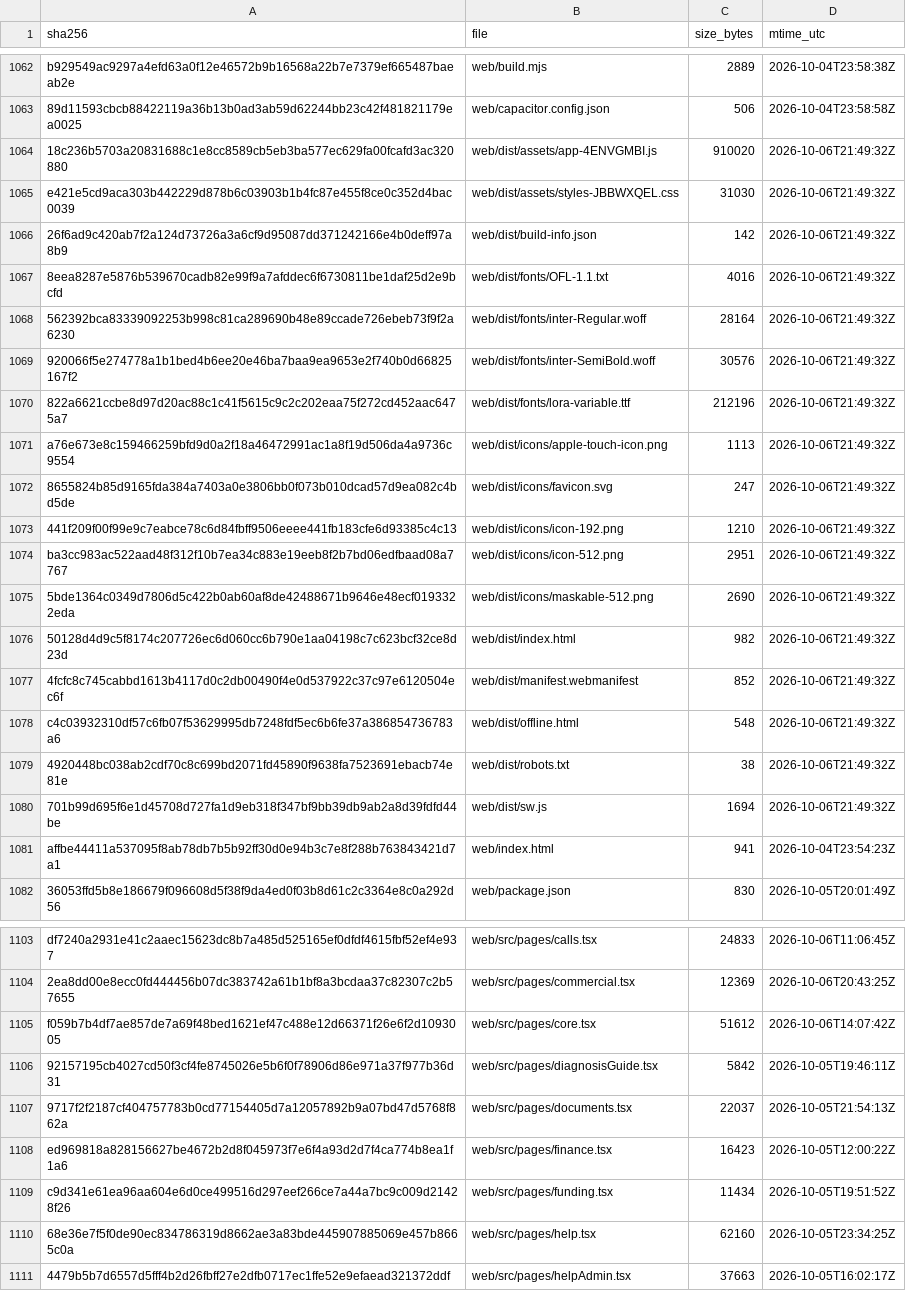
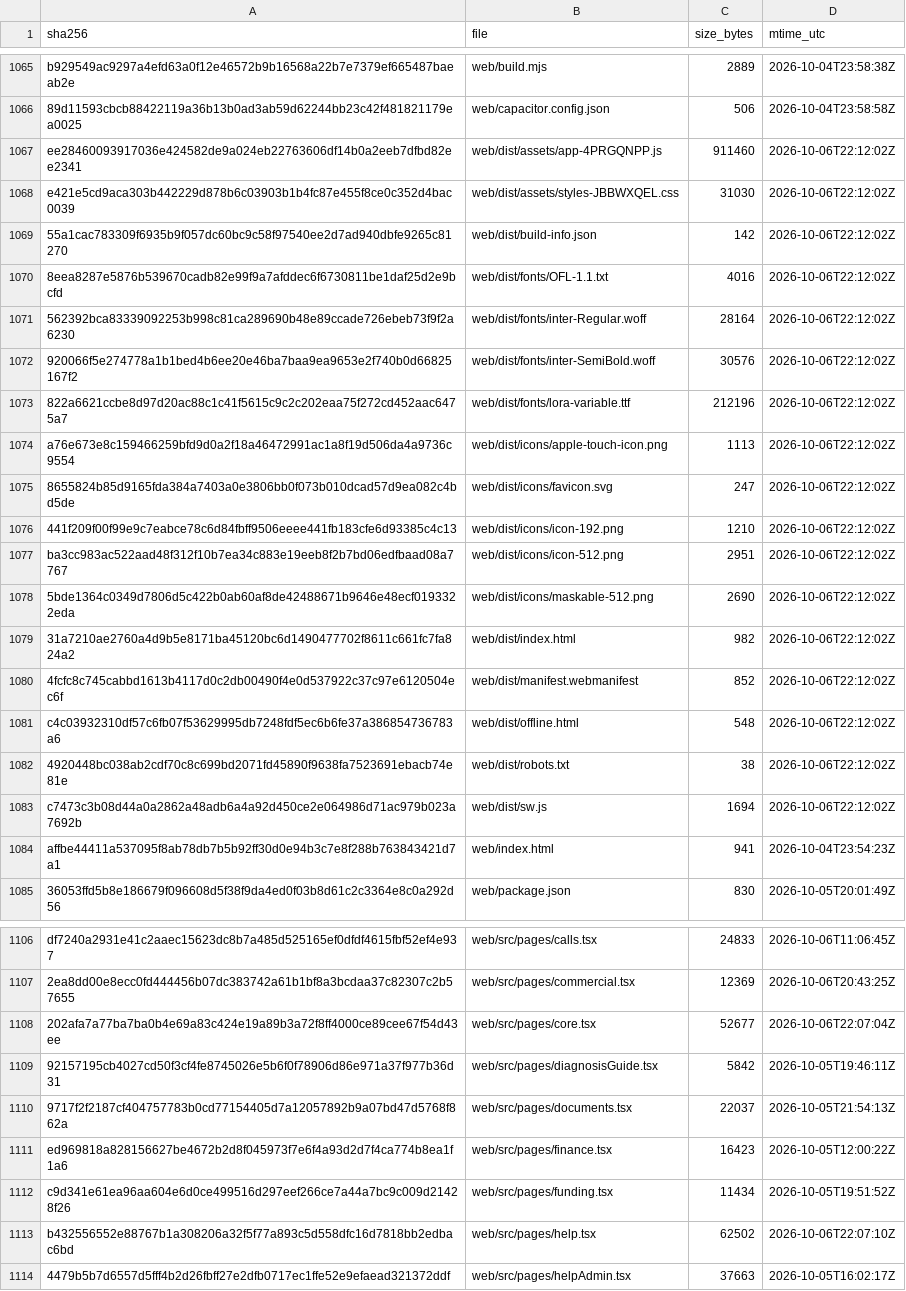
Before and after one commit to jciebres-eng/impactohubsocial, a CSV file: RELEASE_MANIFEST.csv, drawn as a sheet; only a part is shown, gaps mark what is left out; the diff covers the shown part only.

```diff
--- a/RELEASE_MANIFEST.csv
+++ b/RELEASE_MANIFEST.csv
@@ -1063,19 +1066,19 @@ b929549ac9297a4efd63a0f12e46572b9b16568a22b7e7379ef665487baeab2e,web/build.mjs,2
 89d11593cbcb88422119a36b13b0ad3ab59d62244bb23c42f481821179ea0025,web/capacitor.config.json,506,2026-10-04T23:58:58Z
-18c236b5703a20831688c1e8cc8589cb5eb3ba577ec629fa00fcafd3ac320880,web/dist/assets/app-4ENVGMBI.js,910020,2026-10-06T21:49:32Z
-e421e5cd9aca303b442229d878b6c03903b1b4fc87e455f8ce0c352d4bac0039,web/dist/assets/styles-JBBWXQEL.css,31030,2026-10-06T21:49:32Z
-26f6ad9c420ab7f2a124d73726a3a6cf9d95087dd371242166e4b0deff97a8b9,web/dist/build-info.json,142,2026-10-06T21:49:32Z
-8eea8287e5876b539670cadb82e99f9a7afddec6f6730811be1daf25d2e9bcfd,web/dist/fonts/OFL-1.1.txt,4016,2026-10-06T21:49:32Z
-562392bca83339092253b998c81ca289690b48e89ccade726ebeb73f9f2a6230,web/dist/fonts/inter-Regular.woff,28164,2026-10-06T21:49:32Z
-920066f5e274778a1b1bed4b6ee20e46ba7baa9ea9653e2f740b0d66825167f2,web/dist/fonts/inter-SemiBold.woff,30576,2026-10-06T21:49:32Z
-822a6621ccbe8d97d20ac88c1c41f5615c9c2c202eaa75f272cd452aac6475a7,web/dist/fonts/lora-variable.ttf,212196,2026-10-06T21:49:32Z
-a76e673e8c159466259bfd9d0a2f18a46472991ac1a8f19d506da4a9736c9554,web/dist/icons/apple-touch-icon.png,1113,2026-10-06T21:49:32Z
-8655824b85d9165fda384a7403a0e3806bb0f073b010dcad57d9ea082c4bd5de,web/dist/icons/favicon.svg,247,2026-10-06T21:49:32Z
-441f209f00f99e9c7eabce78c6d84fbff9506eeee441fb183cfe6d93385c4c13,web/dist/icons/icon-192.png,1210,2026-10-06T21:49:32Z
-ba3cc983ac522aad48f312f10b7ea34c883e19eeb8f2b7bd06edfbaad08a7767,web/dist/icons/icon-512.png,2951,2026-10-06T21:49:32Z
-5bde1364c0349d7806d5c422b0ab60af8de42488671b9646e48ecf0193322eda,web/dist/icons/maskable-512.png,2690,2026-10-06T21:49:32Z
-50128d4d9c5f8174c207726ec6d060cc6b790e1aa04198c7c623bcf32ce8d23d,web/dist/index.html,982,2026-10-06T21:49:32Z
-4fcfc8c745cabbd1613b4117d0c2db00490f4e0d537922c37c97e6120504ec6f,web/dist/manifest.webmanifest,852,2026-10-06T21:49:32Z
-c4c03932310df57c6fb07f53629995db7248fdf5ec6b6fe37a386854736783a6,web/dist/offline.html,548,2026-10-06T21:49:32Z
-4920448bc038ab2cdf70c8c699bd2071fd45890f9638fa7523691ebacb74e81e,web/dist/robots.txt,38,2026-10-06T21:49:32Z
-701b99d695f6e1d45708d727fa1d9eb318f347bf9bb39db9ab2a8d39fdfd44be,web/dist/sw.js,1694,2026-10-06T21:49:32Z
+ee28460093917036e424582de9a024eb22763606df14b0a2eeb7dfbd82ee2341,web/dist/assets/app-4PRGQNPP.js,911460,2026-10-06T22:12:02Z
+e421e5cd9aca303b442229d878b6c03903b1b4fc87e455f8ce0c352d4bac0039,web/dist/assets/styles-JBBWXQEL.css,31030,2026-10-06T22:12:02Z
+55a1cac783309f6935b9f057dc60bc9c58f97540ee2d7ad940dbfe9265c81270,web/dist/build-info.json,142,2026-10-06T22:12:02Z
+8eea8287e5876b539670cadb82e99f9a7afddec6f6730811be1daf25d2e9bcfd,web/dist/fonts/OFL-1.1.txt,4016,2026-10-06T22:12:02Z
+562392bca83339092253b998c81ca289690b48e89ccade726ebeb73f9f2a6230,web/dist/fonts/inter-Regular.woff,28164,2026-10-06T22:12:02Z
+920066f5e274778a1b1bed4b6ee20e46ba7baa9ea9653e2f740b0d66825167f2,web/dist/fonts/inter-SemiBold.woff,30576,2026-10-06T22:12:02Z
+822a6621ccbe8d97d20ac88c1c41f5615c9c2c202eaa75f272cd452aac6475a7,web/dist/fonts/lora-variable.ttf,212196,2026-10-06T22:12:02Z
+a76e673e8c159466259bfd9d0a2f18a46472991ac1a8f19d506da4a9736c9554,web/dist/icons/apple-touch-icon.png,1113,2026-10-06T22:12:02Z
+8655824b85d9165fda384a7403a0e3806bb0f073b010dcad57d9ea082c4bd5de,web/dist/icons/favicon.svg,247,2026-10-06T22:12:02Z
+441f209f00f99e9c7eabce78c6d84fbff9506eeee441fb183cfe6d93385c4c13,web/dist/icons/icon-192.png,1210,2026-10-06T22:12:02Z
+ba3cc983ac522aad48f312f10b7ea34c883e19eeb8f2b7bd06edfbaad08a7767,web/dist/icons/icon-512.png,2951,2026-10-06T22:12:02Z
+5bde1364c0349d7806d5c422b0ab60af8de42488671b9646e48ecf0193322eda,web/dist/icons/maskable-512.png,2690,2026-10-06T22:12:02Z
+31a7210ae2760a4d9b5e8171ba45120bc6d1490477702f8611c661fc7fa824a2,web/dist/index.html,982,2026-10-06T22:12:02Z
+4fcfc8c745cabbd1613b4117d0c2db00490f4e0d537922c37c97e6120504ec6f,web/dist/manifest.webmanifest,852,2026-10-06T22:12:02Z
+c4c03932310df57c6fb07f53629995db7248fdf5ec6b6fe37a386854736783a6,web/dist/offline.html,548,2026-10-06T22:12:02Z
+4920448bc038ab2cdf70c8c699bd2071fd45890f9638fa7523691ebacb74e81e,web/dist/robots.txt,38,2026-10-06T22:12:02Z
+c7473c3b08d44a0a2862a48adb6a4a92d450ce2e064986d71ac979b023a7692b,web/dist/sw.js,1694,2026-10-06T22:12:02Z
 affbe44411a537095f8ab78db7b5b92ff30d0e94b3c7e8f288b763843421d7a1,web/index.html,941,2026-10-04T23:54:23Z
@@ -1104,3 +1107,3 @@ df7240a2931e41c2aaec15623dc8b7a485d525165ef0dfdf4615fbf52ef4e937,web/src/pages/c
 2ea8dd00e8ecc0fd444456b07dc383742a61b1bf8a3bcdaa37c82307c2b57655,web/src/pages/commercial.tsx,12369,2026-10-06T20:43:25Z
-f059b7b4df7ae857de7a69f48bed1621ef47c488e12d66371f26e6f2d1093005,web/src/pages/core.tsx,51612,2026-10-06T14:07:42Z
+202afa7a77ba7ba0b4e69a83c424e19a89b3a72f8ff4000ce89cee67f54d43ee,web/src/pages/core.tsx,52677,2026-10-06T22:07:04Z
 92157195cb4027cd50f3cf4fe8745026e5b6f0f78906d86e971a37f977b36d31,web/src/pages/diagnosisGuide.tsx,5842,2026-10-05T19:46:11Z
@@ -1109,3 +1112,3 @@ ed969818a828156627be4672b2d8f045973f7e6f4a93d2d7f4ca774b8ea1f1a6,web/src/pages/f
 c9d341e61ea96aa604e6d0ce499516d297eef266ce7a44a7bc9c009d21428f26,web/src/pages/funding.tsx,11434,2026-10-05T19:51:52Z
-68e36e7f5f0de90ec834786319d8662ae3a83bde445907885069e457b8665c0a,web/src/pages/help.tsx,62160,2026-10-05T23:34:25Z
+b432556552e88767b1a308206a32f5f77a893c5d558dfc16d7818bb2edbac6bd,web/src/pages/help.tsx,62502,2026-10-06T22:07:10Z
 4479b5b7d6557d5fff4b2d26fbff27e2dfb0717ec1ffe52e9efaead321372ddf,web/src/pages/helpAdmin.tsx,37663,2026-10-05T16:02:17Z
```
Also changed, not shown: 12 added rows, 9 removed rows and 3 edited cells elsewhere in this file, 2 other files.
